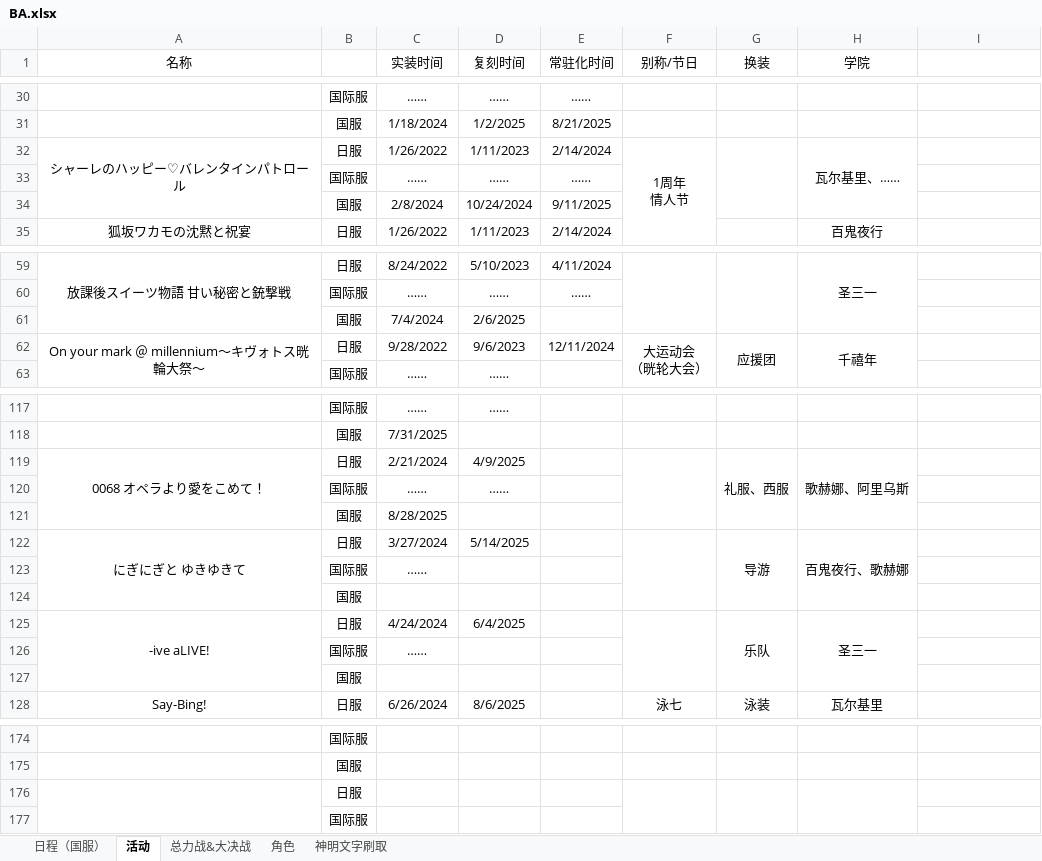
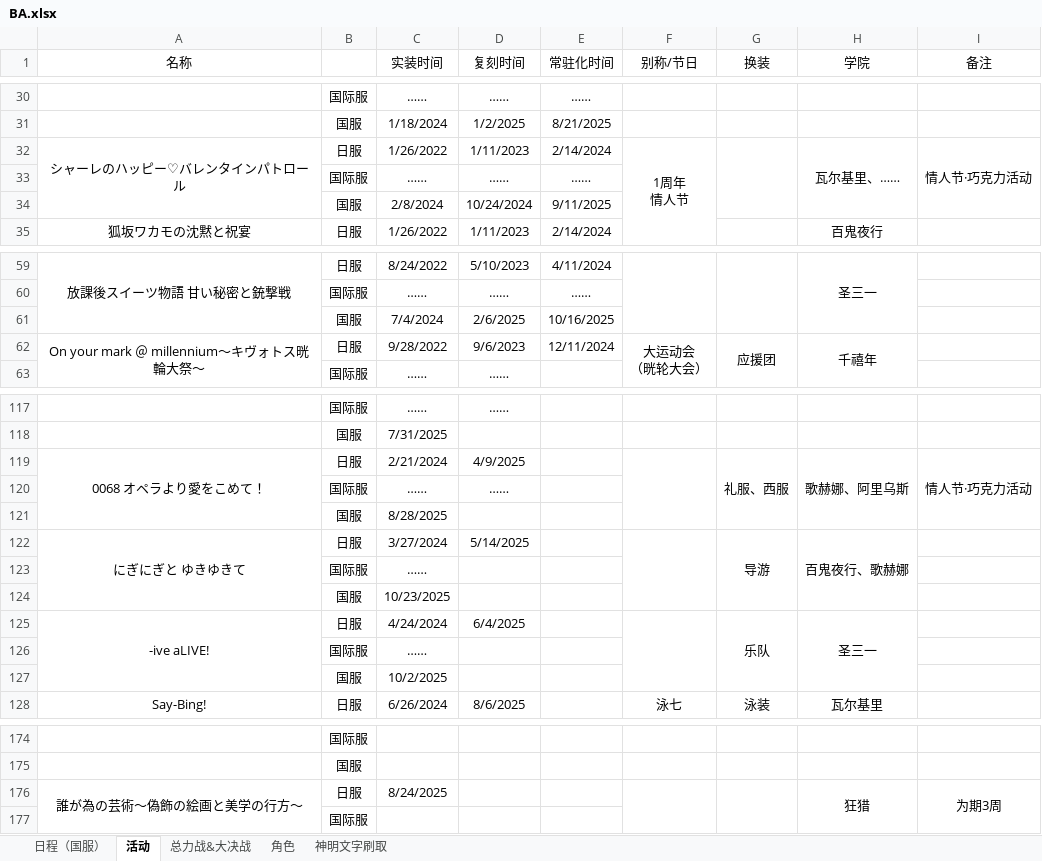
Before and after one commit to Yanagiha-Mizuumi/yanagiha.github.io, an Excel workbook: files/BA.xlsx, sheet 活动, drawn as a sheet; only a part is shown, gaps mark what is left out; values as stored, in another font and other column widths than the file's, no borders; removed rows and columns are numbered as before the commit, all else as after; the diff names each change by its address in the sheet, - before the commit and + after, or states it on an @@ line.

```diff
--- a/files/BA.xlsx (sheet 活动)
+++ b/files/BA.xlsx (sheet 活动)
-I1: (empty)
+I1: 备注
-I32 (备注): (empty)
+I32 (备注): 情人节·巧克力活动
+I32:I34 merged
-E61 (常驻化时间): (empty)
+E61 (常驻化时间): 10/16/2025
-I119 (备注): (empty)
+I119 (备注): 情人节·巧克力活动
+I119:I121 merged
-C124 (实装时间): (empty)
+C124 (实装时间): 10/23/2025
-C127 (实装时间): (empty)
+C127 (实装时间): 10/2/2025
-row 176:  | 日服
+row 176: 誰が為の芸術～偽飾の絵画と美学の行方～ | 日服 | 8/24/2025 |  |  |  |  | 狂猎 | 为期3周
```
Also changed, not shown: sheet 日程（国服）, sheet 总力战&大决战, sheet 角色, 2 other files.
